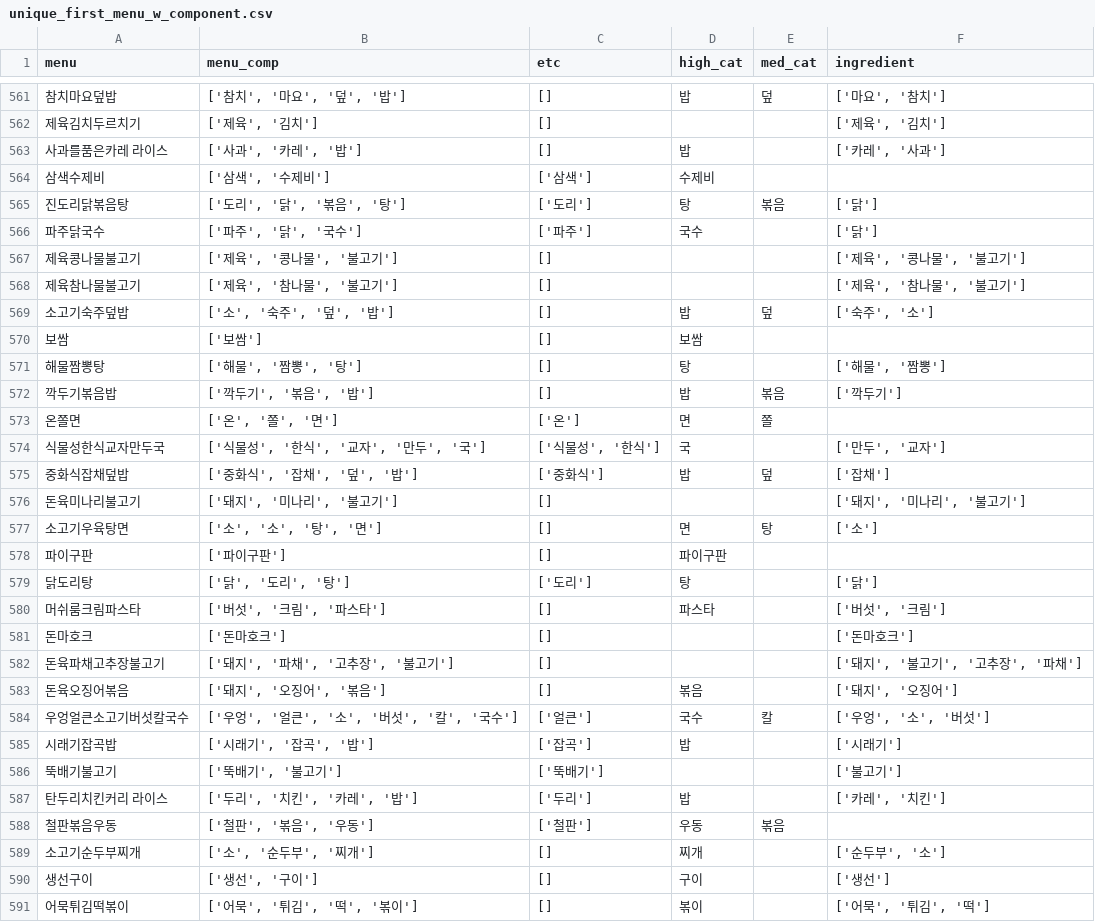
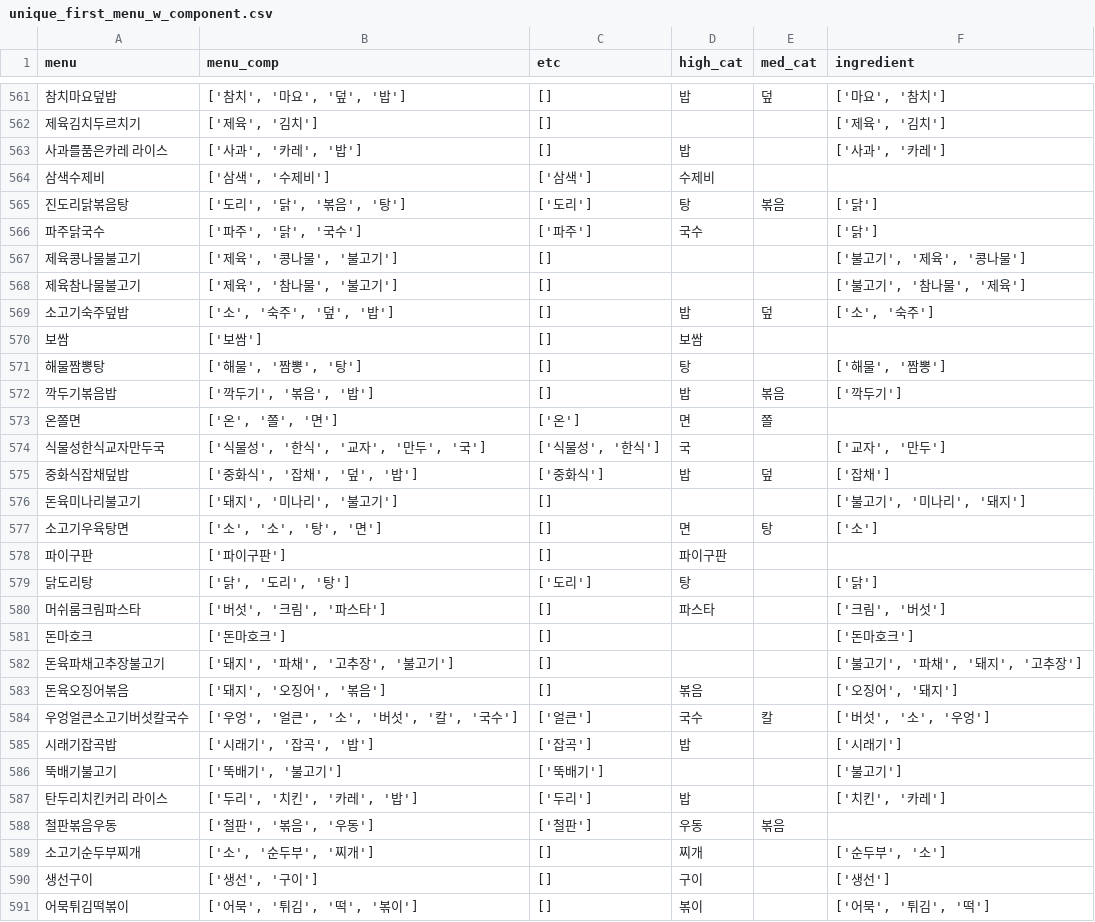
Before and after one commit to jhy6219/cafeteria, a CSV file: data/preproc/main/feature_lab_v1/unique_first_menu_w_component.csv, drawn as a sheet; only a part is shown, gaps mark what is left out; the diff covers the shown part only.

```diff
--- a/data/preproc/main/feature_lab_v1/unique_first_menu_w_component.csv
+++ b/data/preproc/main/feature_lab_v1/unique_first_menu_w_component.csv
@@ -562,3 +562,3 @@ menu,menu_comp,etc,high_cat,med_cat,ingredient
 제육김치두르치기,"['제육', '김치']",[],,,"['제육', '김치']"
-사과를품은카레 라이스,"['사과', '카레', '밥']",[],밥,,"['카레', '사과']"
+사과를품은카레 라이스,"['사과', '카레', '밥']",[],밥,,"['사과', '카레']"
 삼색수제비,"['삼색', '수제비']",['삼색'],수제비,,
@@ -566,5 +566,5 @@ menu,menu_comp,etc,high_cat,med_cat,ingredient
 파주닭국수,"['파주', '닭', '국수']",['파주'],국수,,['닭']
-제육콩나물불고기,"['제육', '콩나물', '불고기']",[],,,"['제육', '콩나물', '불고기']"
-제육참나물불고기,"['제육', '참나물', '불고기']",[],,,"['제육', '참나물', '불고기']"
-소고기숙주덮밥,"['소', '숙주', '덮', '밥']",[],밥,덮,"['숙주', '소']"
+제육콩나물불고기,"['제육', '콩나물', '불고기']",[],,,"['불고기', '제육', '콩나물']"
+제육참나물불고기,"['제육', '참나물', '불고기']",[],,,"['불고기', '참나물', '제육']"
+소고기숙주덮밥,"['소', '숙주', '덮', '밥']",[],밥,덮,"['소', '숙주']"
 보쌈,['보쌈'],[],보쌈,,
@@ -573,5 +573,5 @@ menu,menu_comp,etc,high_cat,med_cat,ingredient
 온쫄면,"['온', '쫄', '면']",['온'],면,쫄,
-식물성한식교자만두국,"['식물성', '한식', '교자', '만두', '국']","['식물성', '한식']",국,,"['만두', '교자']"
+식물성한식교자만두국,"['식물성', '한식', '교자', '만두', '국']","['식물성', '한식']",국,,"['교자', '만두']"
 중화식잡채덮밥,"['중화식', '잡채', '덮', '밥']",['중화식'],밥,덮,['잡채']
-돈육미나리불고기,"['돼지', '미나리', '불고기']",[],,,"['돼지', '미나리', '불고기']"
+돈육미나리불고기,"['돼지', '미나리', '불고기']",[],,,"['불고기', '미나리', '돼지']"
 소고기우육탕면,"['소', '소', '탕', '면']",[],면,탕,['소']
@@ -579,10 +579,10 @@ menu,menu_comp,etc,high_cat,med_cat,ingredient
 닭도리탕,"['닭', '도리', '탕']",['도리'],탕,,['닭']
-머쉬룸크림파스타,"['버섯', '크림', '파스타']",[],파스타,,"['버섯', '크림']"
+머쉬룸크림파스타,"['버섯', '크림', '파스타']",[],파스타,,"['크림', '버섯']"
 돈마호크,['돈마호크'],[],,,['돈마호크']
-돈육파채고추장불고기,"['돼지', '파채', '고추장', '불고기']",[],,,"['돼지', '불고기', '고추장', '파채']"
-돈육오징어볶음,"['돼지', '오징어', '볶음']",[],볶음,,"['돼지', '오징어']"
-우엉얼큰소고기버섯칼국수,"['우엉', '얼큰', '소', '버섯', '칼', '국수']",['얼큰'],국수,칼,"['우엉', '소', '버섯']"
+돈육파채고추장불고기,"['돼지', '파채', '고추장', '불고기']",[],,,"['불고기', '파채', '돼지', '고추장']"
+돈육오징어볶음,"['돼지', '오징어', '볶음']",[],볶음,,"['오징어', '돼지']"
+우엉얼큰소고기버섯칼국수,"['우엉', '얼큰', '소', '버섯', '칼', '국수']",['얼큰'],국수,칼,"['버섯', '소', '우엉']"
 시래기잡곡밥,"['시래기', '잡곡', '밥']",['잡곡'],밥,,['시래기']
 뚝배기불고기,"['뚝배기', '불고기']",['뚝배기'],,,['불고기']
-탄두리치킨커리 라이스,"['두리', '치킨', '카레', '밥']",['두리'],밥,,"['카레', '치킨']"
+탄두리치킨커리 라이스,"['두리', '치킨', '카레', '밥']",['두리'],밥,,"['치킨', '카레']"
 철판볶음우동,"['철판', '볶음', '우동']",['철판'],우동,볶음,
```
Also changed, not shown: 168 edited cells elsewhere in this file, data/feature_lab/menu_map/entity/group/ingredient.csv, data/feature_lab/menu_map/entity/synonym.csv, 7 other files.
